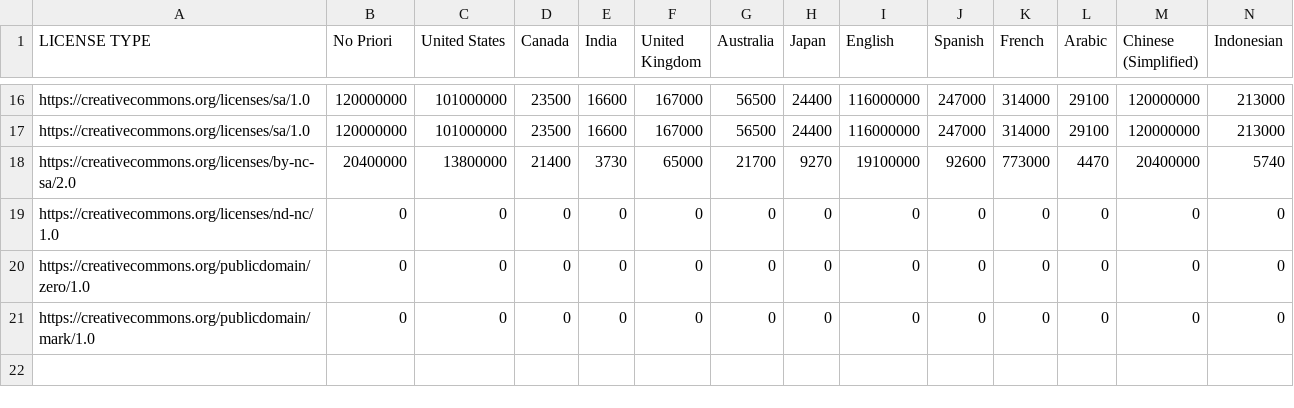
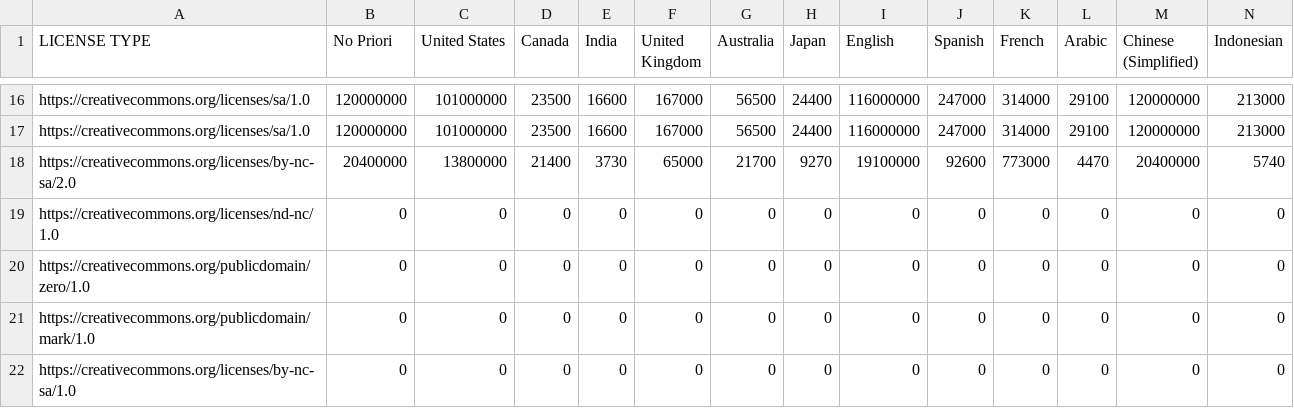
Before and after one commit to creativecommons/quantifying, a CSV file: data/2024Q3/1-fetch/gcs_fetched.csv, drawn as a sheet; only a part is shown, gaps mark what is left out.

Commit message:
Automated data fetch and commit

```diff
--- a/data/2024Q3/1-fetch/gcs_fetched.csv
+++ b/data/2024Q3/1-fetch/gcs_fetched.csv
@@ -21 +21,2 @@ https://creativecommons.org/publicdomain/zero/1.0,0,0,0,0,0,0,0,0,0,0,0,0,0
 https://creativecommons.org/publicdomain/mark/1.0,0,0,0,0,0,0,0,0,0,0,0,0,0
+https://creativecommons.org/licenses/by-nc-sa/1.0,0,0,0,0,0,0,0,0,0,0,0,0,0
```
Also changed, not shown: 1 other file.
